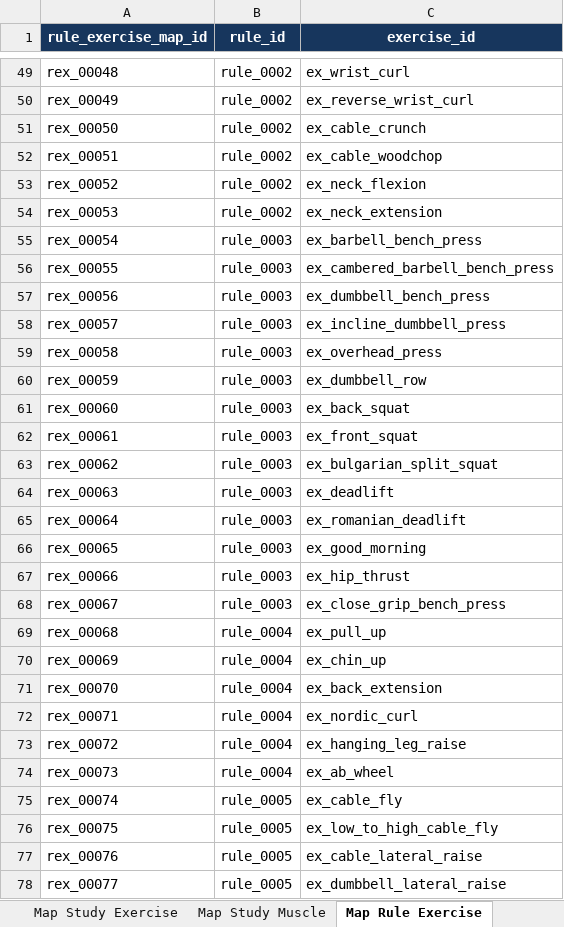
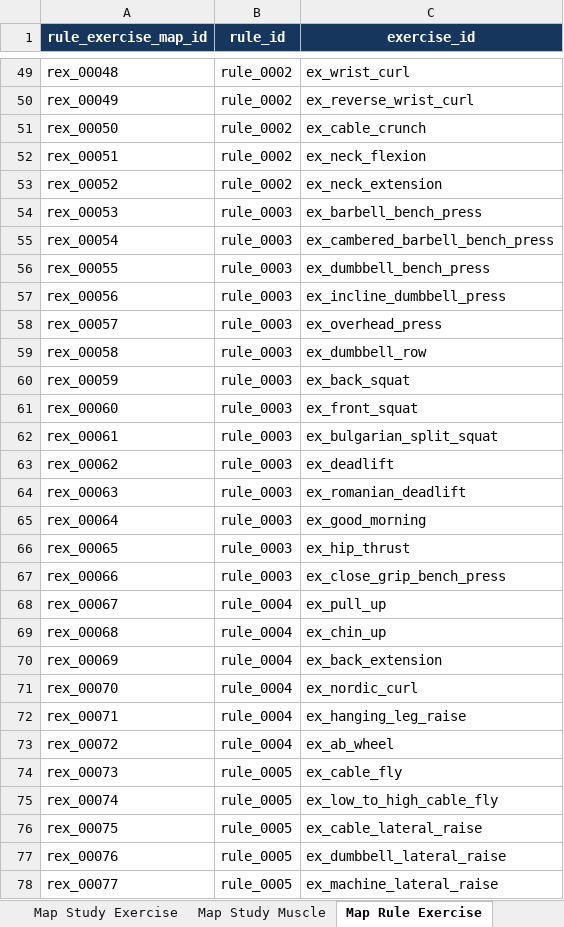
Before and after one commit to emills314-star/comprehensive-fitness, an Excel workbook: research_database/workbook/male_exercise_science_database_v2.1.0.xlsx, sheet Map Rule Exercise, drawn as a sheet; only a part is shown, gaps mark what is left out; values as stored, in another font and other column widths than the file's, no borders; the diff covers the shown part only; the diff names each change by its address in the sheet, - before the commit and + after, or states it on an @@ line.

```diff
--- a/research_database/workbook/male_exercise_science_database_v2.1.0.xlsx (sheet Map Rule Exercise)
+++ b/research_database/workbook/male_exercise_science_database_v2.1.0.xlsx (sheet Map Rule Exercise)
-C52 (exercise_id): ex_cable_woodchop
+C52 (exercise_id): ex_neck_flexion
-C53 (exercise_id): ex_neck_flexion
+C53 (exercise_id): ex_neck_extension
-B54 (rule_id): rule_0002
+B54 (rule_id): rule_0003
-C54 (exercise_id): ex_neck_extension
+C54 (exercise_id): ex_barbell_bench_press
-C55 (exercise_id): ex_barbell_bench_press
+C55 (exercise_id): ex_cambered_barbell_bench_press
-C56 (exercise_id): ex_cambered_barbell_bench_press
+C56 (exercise_id): ex_dumbbell_bench_press
-C57 (exercise_id): ex_dumbbell_bench_press
+C57 (exercise_id): ex_incline_dumbbell_press
-C58 (exercise_id): ex_incline_dumbbell_press
+C58 (exercise_id): ex_overhead_press
-C59 (exercise_id): ex_overhead_press
+C59 (exercise_id): ex_dumbbell_row
-C60 (exercise_id): ex_dumbbell_row
+C60 (exercise_id): ex_back_squat
-C61 (exercise_id): ex_back_squat
+C61 (exercise_id): ex_front_squat
-C62 (exercise_id): ex_front_squat
+C62 (exercise_id): ex_bulgarian_split_squat
-C63 (exercise_id): ex_bulgarian_split_squat
+C63 (exercise_id): ex_deadlift
-C64 (exercise_id): ex_deadlift
+C64 (exercise_id): ex_romanian_deadlift
-C65 (exercise_id): ex_romanian_deadlift
+C65 (exercise_id): ex_good_morning
-C66 (exercise_id): ex_good_morning
+C66 (exercise_id): ex_hip_thrust
-C67 (exercise_id): ex_hip_thrust
+C67 (exercise_id): ex_close_grip_bench_press
-B68 (rule_id): rule_0003
+B68 (rule_id): rule_0004
-C68 (exercise_id): ex_close_grip_bench_press
+C68 (exercise_id): ex_pull_up
-C69 (exercise_id): ex_pull_up
+C69 (exercise_id): ex_chin_up
-C70 (exercise_id): ex_chin_up
+C70 (exercise_id): ex_back_extension
-C71 (exercise_id): ex_back_extension
+C71 (exercise_id): ex_nordic_curl
-C72 (exercise_id): ex_nordic_curl
+C72 (exercise_id): ex_hanging_leg_raise
-C73 (exercise_id): ex_hanging_leg_raise
+C73 (exercise_id): ex_ab_wheel
-B74 (rule_id): rule_0004
+B74 (rule_id): rule_0005
-C74 (exercise_id): ex_ab_wheel
+C74 (exercise_id): ex_cable_fly
-C75 (exercise_id): ex_cable_fly
+C75 (exercise_id): ex_low_to_high_cable_fly
-C76 (exercise_id): ex_low_to_high_cable_fly
+C76 (exercise_id): ex_cable_lateral_raise
-C77 (exercise_id): ex_cable_lateral_raise
+C77 (exercise_id): ex_dumbbell_lateral_raise
-C78 (exercise_id): ex_dumbbell_lateral_raise
+C78 (exercise_id): ex_machine_lateral_raise
```
Also changed, not shown: 796 edited cells elsewhere in this sheet, sheet Map Exercise Muscle, sheet Map Study Exercise, sheet Map Exercise Metrics, sheet 10 Change Log, sheet 05 Exercises, 19 other files.
